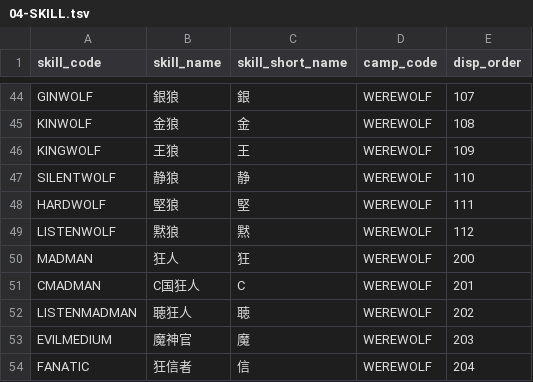
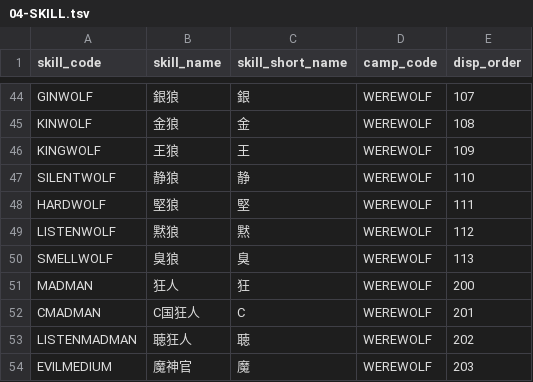
Before and after one commit to h-orito/wolf-mansion, a TSV file: dbflute_wolf_mansiondb/playsql/data/common/tsv/UTF-8/04-SKILL.tsv, drawn as a sheet; only a part is shown, gaps mark what is left out; the shorter side is filled out with more unchanged rows; the diff names each change by its address in the sheet, - before the commit and + after, or states it on an @@ line.

```diff
--- a/dbflute_wolf_mansiondb/playsql/data/common/tsv/UTF-8/04-SKILL.tsv
+++ b/dbflute_wolf_mansiondb/playsql/data/common/tsv/UTF-8/04-SKILL.tsv
+row 50: SMELLWOLF | 臭狼 | 臭 | WEREWOLF | 113
```
Also changed, not shown: 19 other files.
